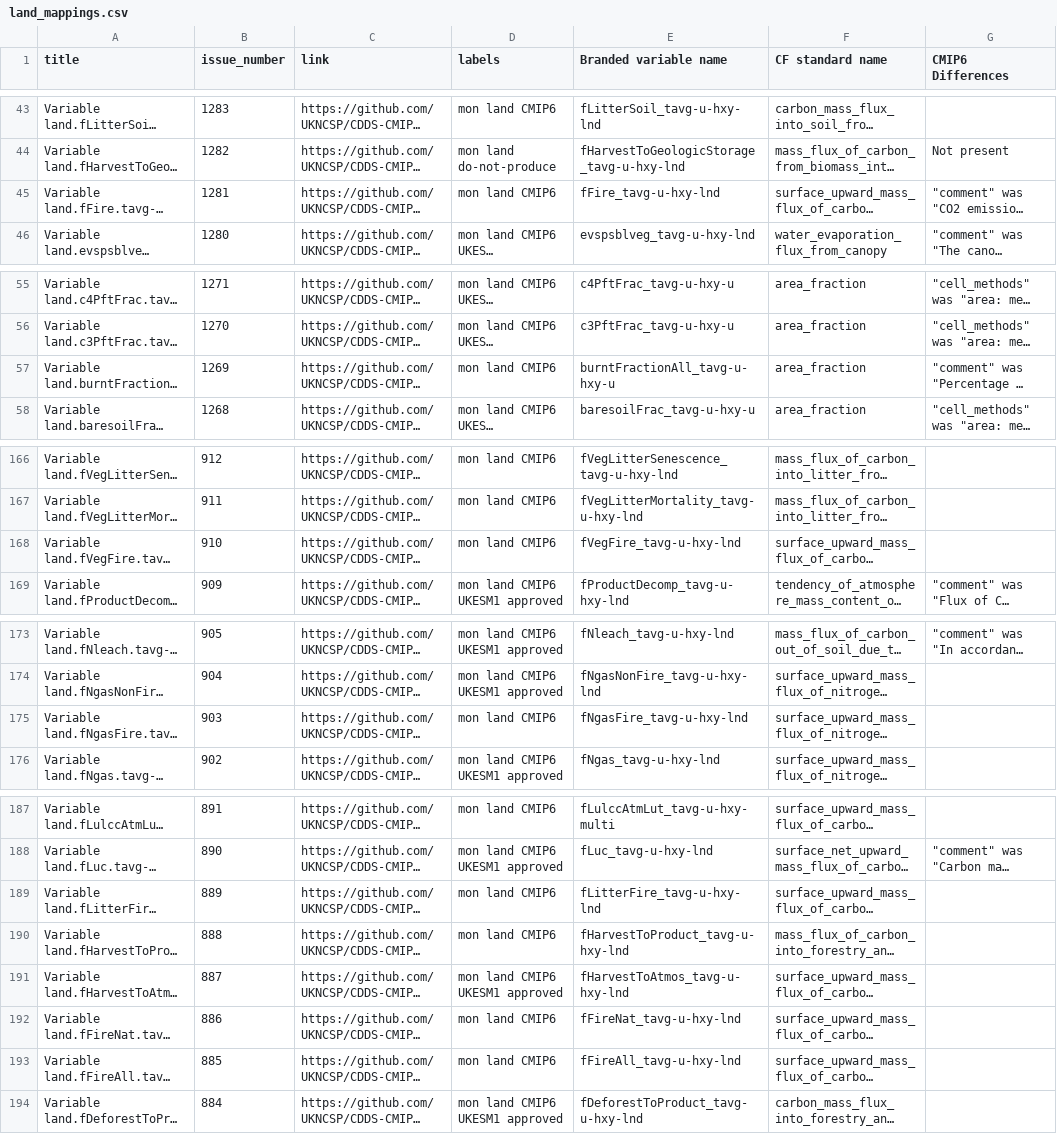
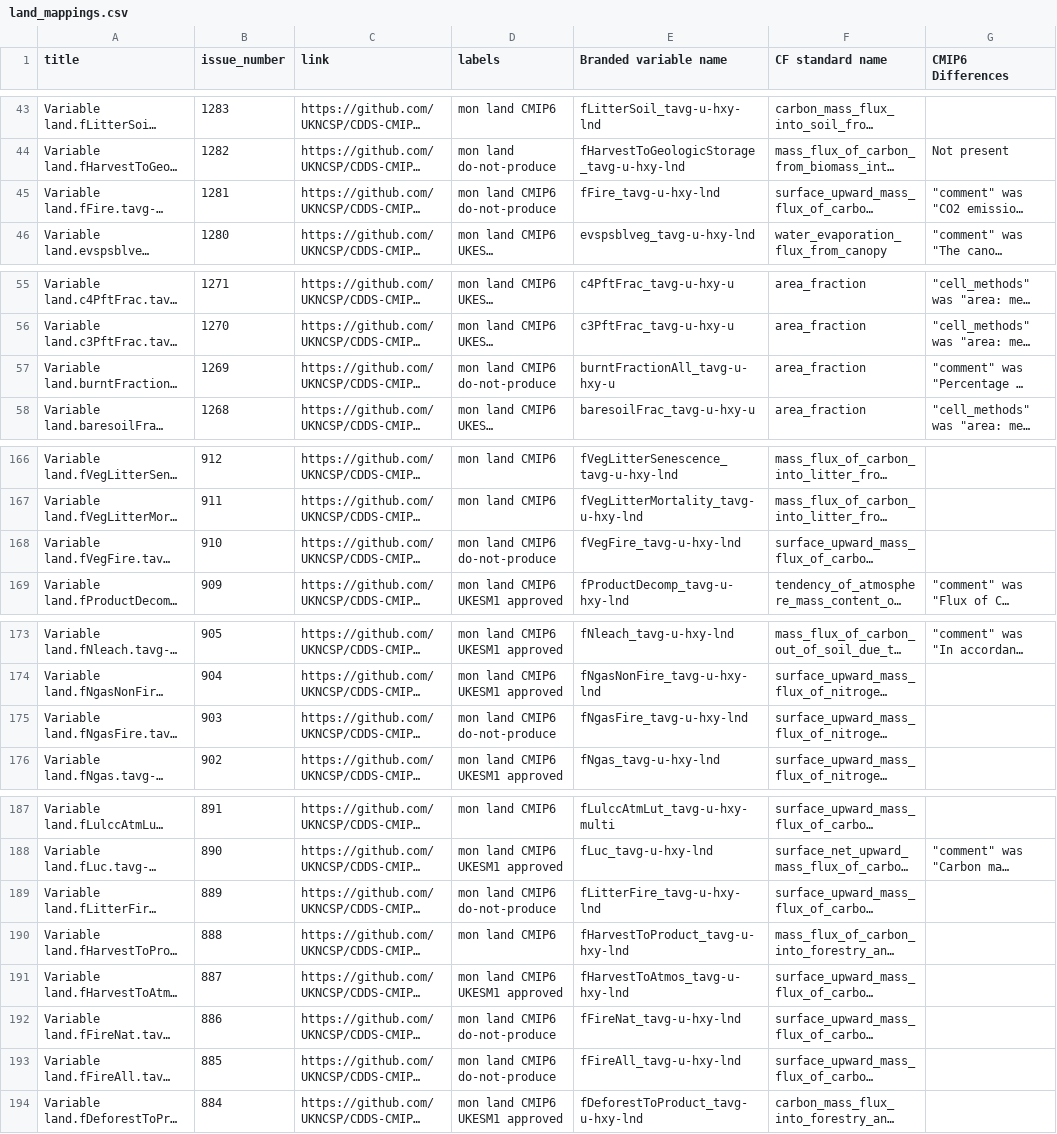
Before and after one commit to UKNCSP/CDDS-CMIP7-mappings, a CSV file: data/land_mappings.csv, drawn as a sheet; only a part is shown, gaps mark what is left out; long unchanged cells end in …; the diff names each change by its address in the sheet, - before the commit and + after, or states it on an @@ line.

```diff
--- a/data/land_mappings.csv
+++ b/data/land_mappings.csv
-D45 (labels): mon land CMIP6
+D45 (labels): mon land CMIP6 do-not-produce
-D57 (labels): mon land CMIP6
+D57 (labels): mon land CMIP6 do-not-produce
-D168 (labels): mon land CMIP6
+D168 (labels): mon land CMIP6 do-not-produce
-D175 (labels): mon land CMIP6
+D175 (labels): mon land CMIP6 do-not-produce
-D189 (labels): mon land CMIP6
+D189 (labels): mon land CMIP6 do-not-produce
-D192:D193 (labels): mon land CMIP6
+D192:D193 (labels): mon land CMIP6 do-not-produce
```
Also changed, not shown: data/land_mappings_CMIP6.csv, data/ocean_mappings.csv, 3 other files.
